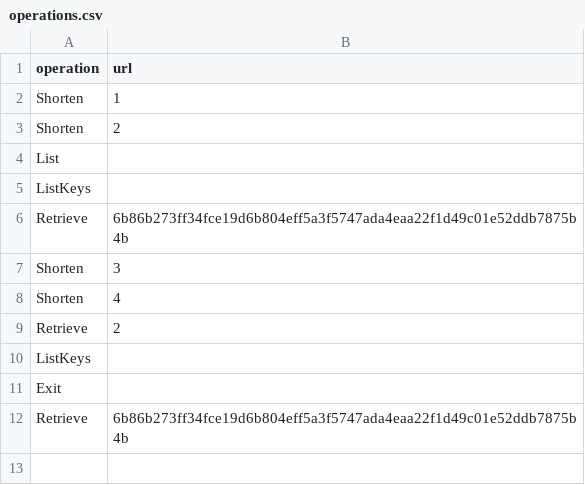
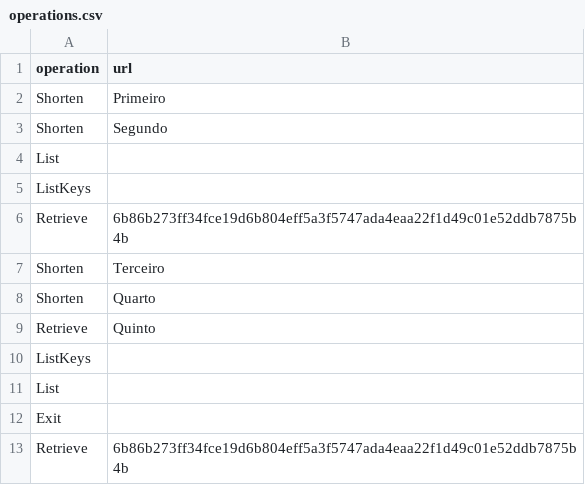
Before and after one commit to lucasscharf/url-shortener, a CSV file: operations.csv, drawn as a sheet.

```diff
--- a/operations.csv
+++ b/operations.csv
@@ -1,4 +1,4 @@
 operation,url
-Shorten,1
-Shorten,2
+Shorten,Primeiro
+Shorten,Segundo
 List,
@@ -6,6 +6,7 @@ ListKeys,
 Retrieve,6b86b273ff34fce19d6b804eff5a3f5747ada4eaa22f1d49c01e52ddb7875b4b
-Shorten,3
-Shorten,4
-Retrieve,2
+Shorten,Terceiro
+Shorten,Quarto
+Retrieve,Quinto
 ListKeys,
+List,
 Exit,
```
Also changed, not shown: 9 other files.
